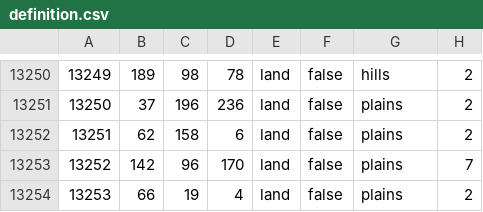
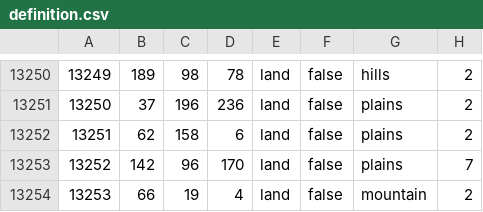
Before and after one commit to Robert00620052004/FSM-A-New-Dawn-States, a CSV file: map/definition.csv, drawn as a sheet; only a part is shown, gaps mark what is left out.

Commit message:
fixed terrain mistake

```diff
--- a/map/definition.csv
+++ b/map/definition.csv
@@ -13253,2 +13253,2 @@
 13252;142;96;170;land;false;plains;7
-13253;66;19;4;land;false;plains;2
+13253;66;19;4;land;false;mountain;2
```
